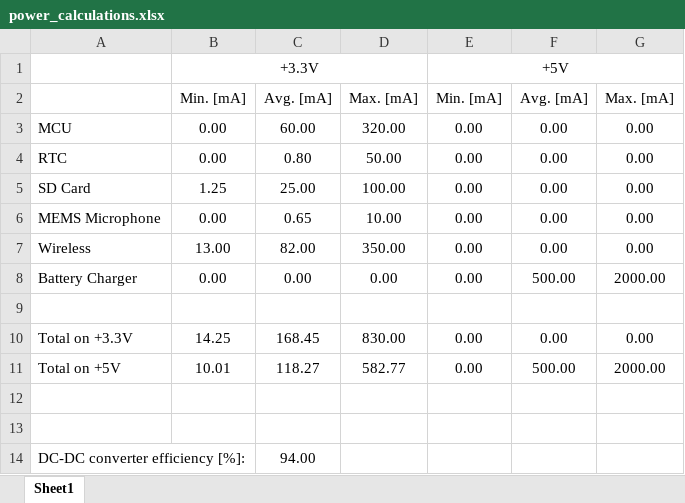
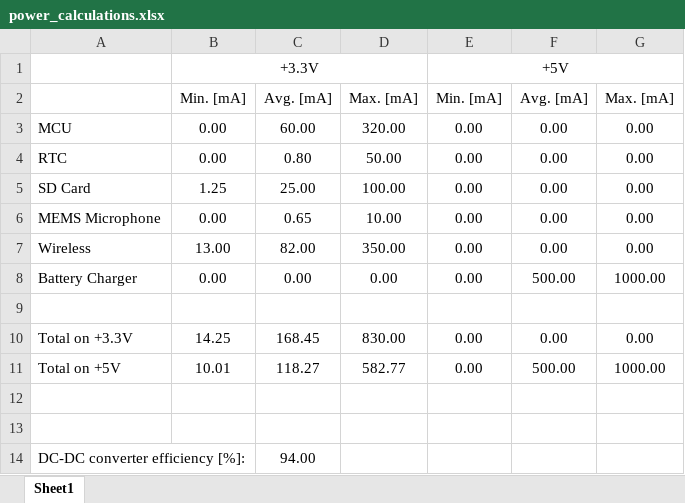
Before and after one commit to nggugu/NG_0036526167_Diplomski-rad, an Excel workbook: notes/power_calculations.xlsx, sheet Sheet1, drawn as a sheet; values as stored, in another font and other column widths than the file's, no borders; the diff names each change by its address in the sheet, - before the commit and + after, or states it on an @@ line.

```diff
--- a/notes/power_calculations.xlsx (sheet Sheet1)
+++ b/notes/power_calculations.xlsx (sheet Sheet1)
-G8: 2000.00
+G8: 1000.00
-G11: 2000.00
+G11: 1000.00
```
Also changed, not shown: 6 other files.
